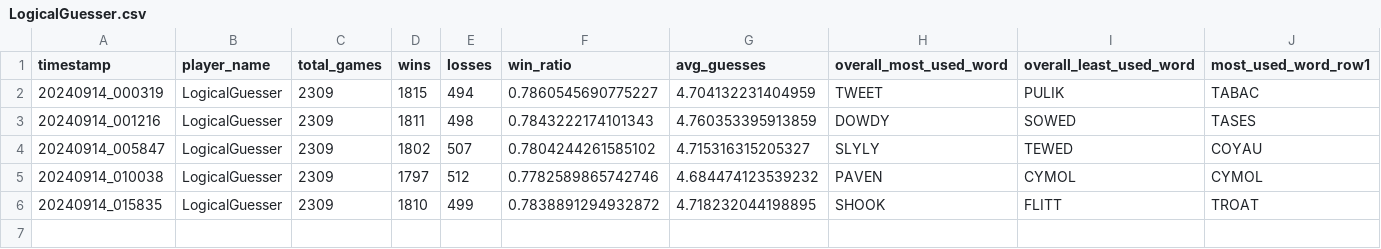
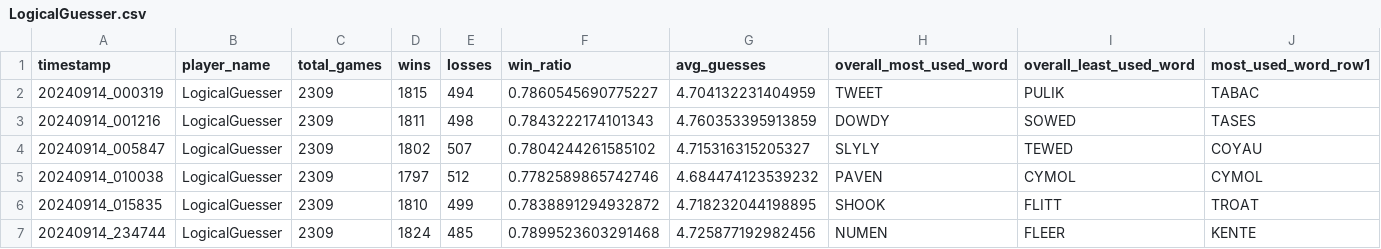
Before and after one commit to utmittal/wordle-strategies, a CSV file: player_scores/LogicalGuesser.csv, drawn as a sheet; only a part is shown; rows hold the shown columns only; the diff names each change by its address in the sheet, - before the commit and + after, or states it on an @@ line.

```diff
--- a/player_scores/LogicalGuesser.csv
+++ b/player_scores/LogicalGuesser.csv
+row 7: 20240914_234744 | LogicalGuesser | 2309 | 1824 | 485 | 0.7899523603291468 | 4.725877192982456 | NUMEN | FLEER | KENTE
```
Also changed, not shown: player_scores/RandomGuesser.csv, 1 other file.
